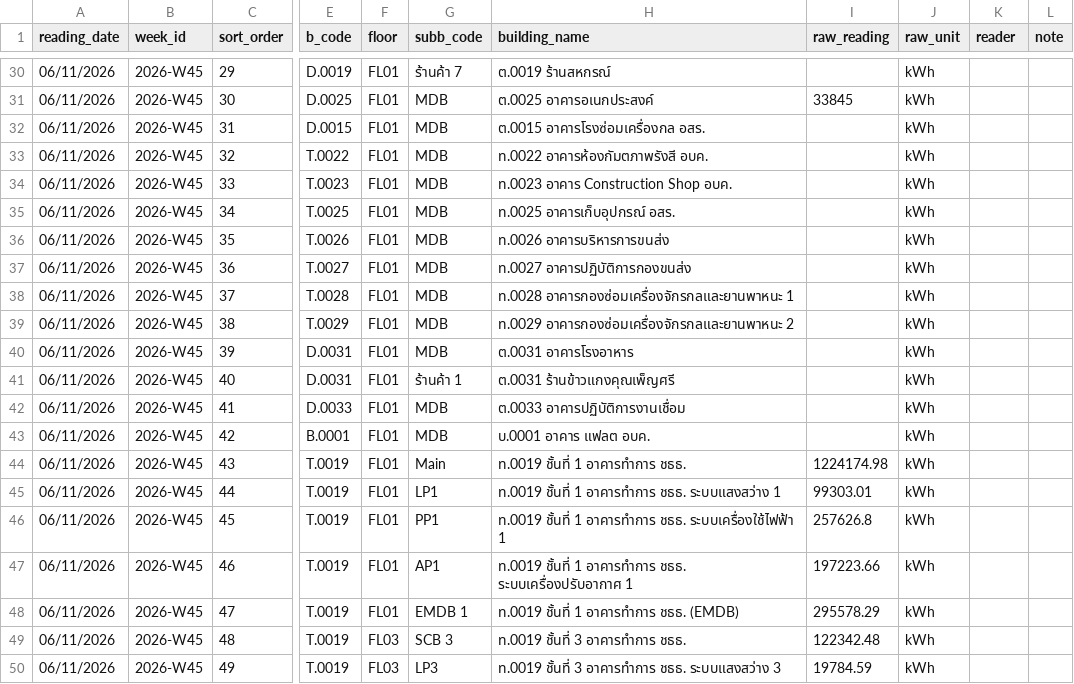
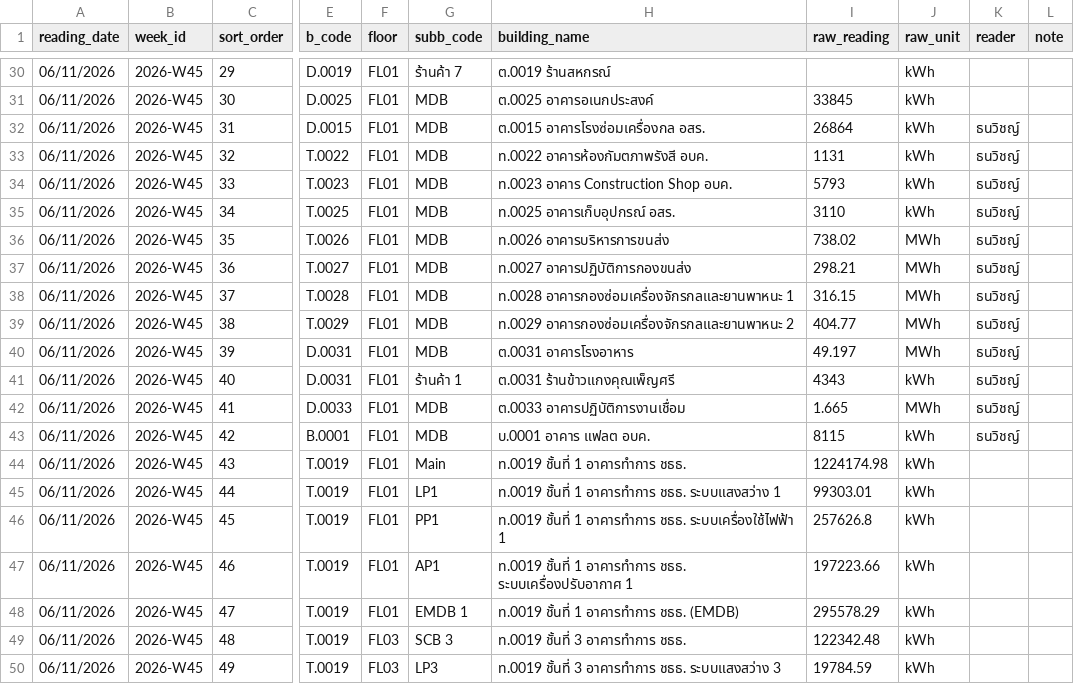
Before and after one commit to maleeart/Energy-Dashboard, a CSV file: forms/2026-W45.csv, drawn as a sheet; only a part is shown, gaps mark what is left out; the diff names each change by its address in the sheet, - before the commit and + after, or states it on an @@ line.

Commit message:
Update 2026-W45.csv via meter form

```diff
--- a/forms/2026-W45.csv
+++ b/forms/2026-W45.csv
-I32 (raw_reading): (empty)
+I32 (raw_reading): 26864
-K32:K43 (reader): (empty)
+K32:K43 (reader): ธนวิชญ์
-I33 (raw_reading): (empty)
+I33 (raw_reading): 1131
-I34 (raw_reading): (empty)
+I34 (raw_reading): 5793
-I35 (raw_reading): (empty)
+I35 (raw_reading): 3110
-I36 (raw_reading): (empty)
+I36 (raw_reading): 738.02
-J36:J40 (raw_unit): kWh
+J36:J40 (raw_unit): MWh
-I37 (raw_reading): (empty)
+I37 (raw_reading): 298.21
-I38 (raw_reading): (empty)
+I38 (raw_reading): 316.15
-I39 (raw_reading): (empty)
+I39 (raw_reading): 404.77
-I40 (raw_reading): (empty)
+I40 (raw_reading): 49.197
-I41 (raw_reading): (empty)
+I41 (raw_reading): 4343
-I42 (raw_reading): (empty)
+I42 (raw_reading): 1.665
-J42 (raw_unit): kWh
+J42 (raw_unit): MWh
-I43 (raw_reading): (empty)
+I43 (raw_reading): 8115
```
